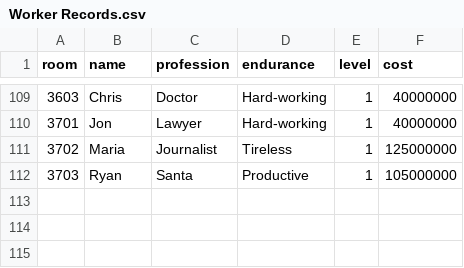
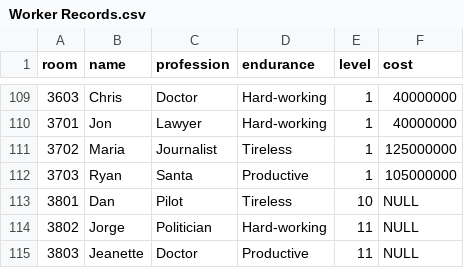
Before and after one commit to raudain/Beggar-Office-Jsp, a CSV file: BeggarOfficeJsp/SQL/Worker Records.csv, drawn as a sheet; only a part is shown, gaps mark what is left out.

```diff
--- a/BeggarOfficeJsp/SQL/Worker Records.csv
+++ b/BeggarOfficeJsp/SQL/Worker Records.csv
@@ -112 +112,4 @@ room,name,profession,endurance,level,cost
 3703,Ryan,Santa,Productive,1,105000000
+3801,Dan,Pilot,Tireless,10,NULL
+3802,Jorge,Politician,Hard-working,11,NULL
+3803,Jeanette,Doctor,Productive,11,NULL
```
Also changed, not shown: 16 other files.
